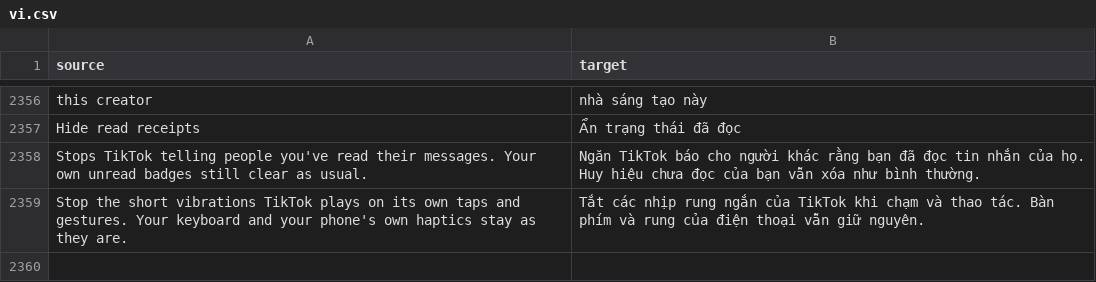
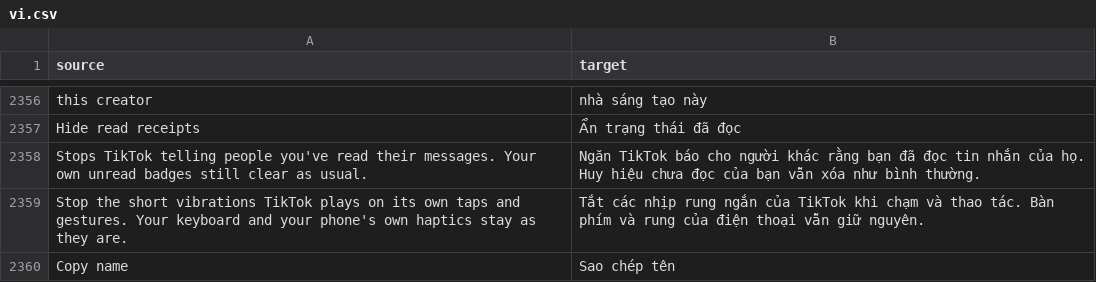
Before and after one commit to SysAdminDoc/HushFeed, a CSV file: extensions/tiktok/src/main/l10n/vi.csv, drawn as a sheet; only a part is shown, gaps mark what is left out.

Commit message:
feat(interaction): add a Copy name button to the share sheet
A profile's share sheet could copy the username and the user ID, but not the
name the profile shows, which is what the reporter wanted from Copy username.
Reads the nickname next to the handle and adds the button. Four buttons no
longer fit one line on a narrow sheet, so the row wraps instead of pushing the
last one off the edge.

Refs #303

```diff
--- a/extensions/tiktok/src/main/l10n/vi.csv
+++ b/extensions/tiktok/src/main/l10n/vi.csv
@@ -2359 +2359,2 @@ Stops TikTok telling people you've read their messages. Your own unread badges s
 Stop the short vibrations TikTok plays on its own taps and gestures. Your keyboard and your phone's own haptics stay as they are.,Tắt các nhịp rung ngắn của TikTok khi chạm và thao tác. Bàn phím và rung của điện thoại vẫn giữ nguyên.
+Copy name,Sao chép tên
```
Also changed, not shown: extensions/tiktok/src/main/l10n/az.tsv, extensions/tiktok/src/main/l10n/de.tsv, 24 other files.
